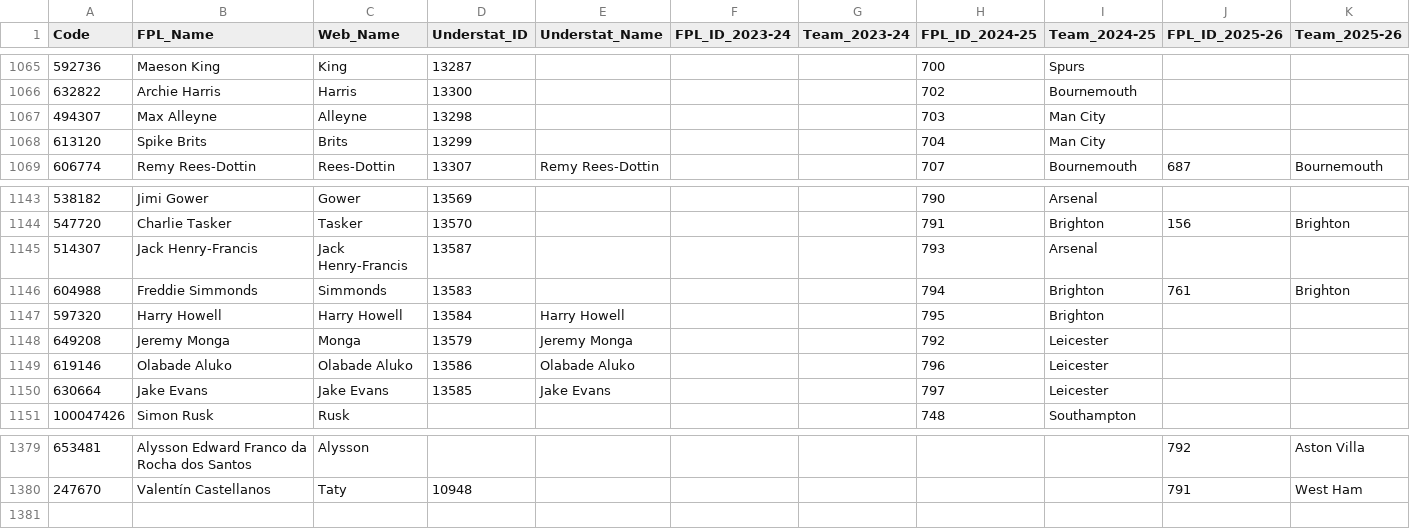
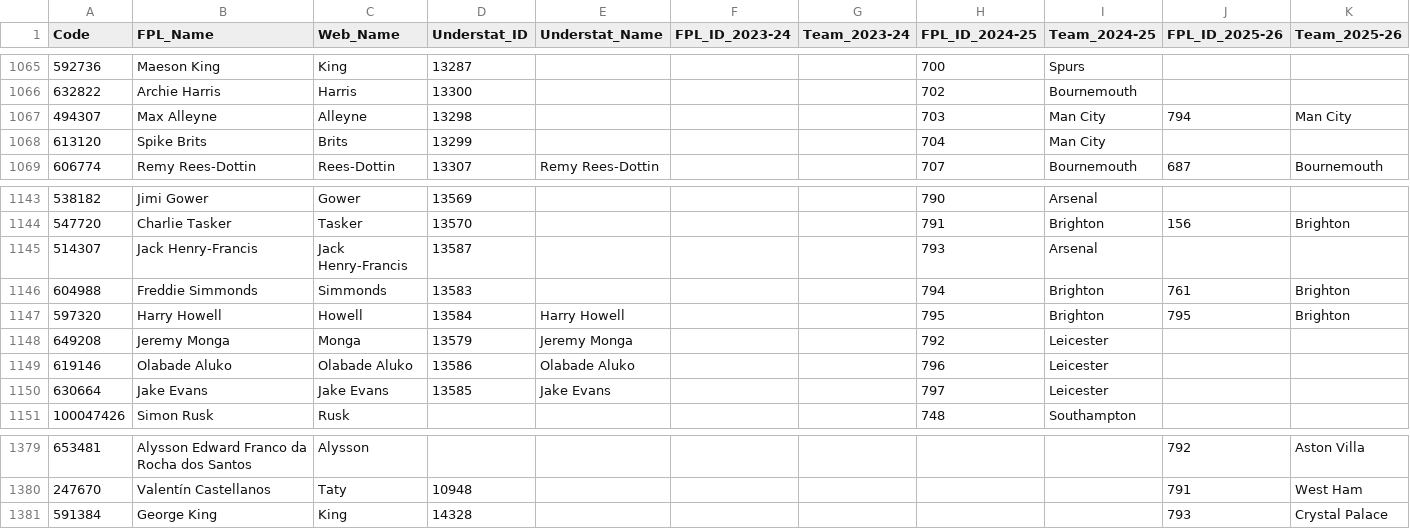
Before and after one commit to Jashior/fpl_code_understat_dict, a CSV file: code_dict.csv, drawn as a sheet; only a part is shown, gaps mark what is left out.

Commit message:
update dict

```diff
--- a/code_dict.csv
+++ b/code_dict.csv
@@ -1066,3 +1066,3 @@ Code,FPL_Name,Web_Name,Understat_ID,Understat_Name,FPL_ID_2023-24,Team_2023-24,F
 632822,Archie Harris,Harris,13300,,,,702,Bournemouth,,
-494307,Max Alleyne,Alleyne,13298,,,,703,Man City,,
+494307,Max Alleyne,Alleyne,13298,,,,703,Man City,794,Man City
 613120,Spike Brits,Brits,13299,,,,704,Man City,,
@@ -1146,3 +1146,3 @@ Code,FPL_Name,Web_Name,Understat_ID,Understat_Name,FPL_ID_2023-24,Team_2023-24,F
 604988,Freddie Simmonds,Simmonds,13583,,,,794,Brighton,761,Brighton
-597320,Harry Howell,Harry Howell,13584,Harry Howell,,,795,Brighton,,
+597320,Harry Howell,Howell,13584,Harry Howell,,,795,Brighton,795,Brighton
 649208,Jeremy Monga,Monga,13579,Jeremy Monga,,,792,Leicester,,
@@ -1380 +1380,2 @@ Code,FPL_Name,Web_Name,Understat_ID,Understat_Name,FPL_ID_2023-24,Team_2023-24,F
 247670,Valentín Castellanos,Taty,10948,,,,,,791,West Ham
+591384,George King,King,14328,,,,,,793,Crystal Palace
```
